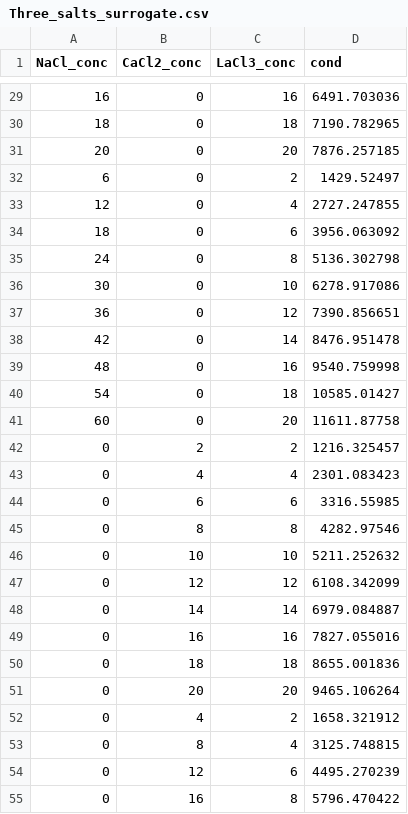
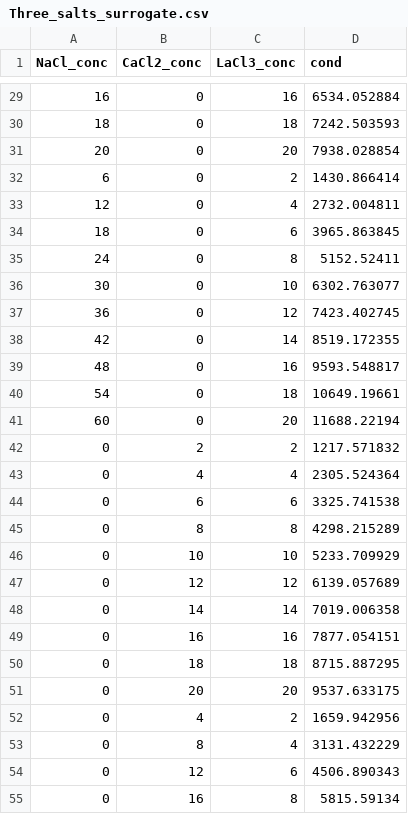
Before and after one commit to dowlinglab/salts-conductivity-modelling, a CSV file: Data/Three_salts_surrogate.csv, drawn as a sheet; only a part is shown, gaps mark what is left out; the diff covers the shown part only.

```diff
--- a/Data/Three_salts_surrogate.csv
+++ b/Data/Three_salts_surrogate.csv
@@ -29,27 +29,27 @@
-16,0,16,6491.703036
-18,0,18,7190.782965
-20,0,20,7876.257185
-6,0,2,1429.52497
-12,0,4,2727.247855
-18,0,6,3956.063092
-24,0,8,5136.302798
-30,0,10,6278.917086
-36,0,12,7390.856651
-42,0,14,8476.951478
-48,0,16,9540.759998
-54,0,18,10585.01427
-60,0,20,11611.87758
-0,2,2,1216.325457
-0,4,4,2301.083423
-0,6,6,3316.55985
-0,8,8,4282.97546
-0,10,10,5211.252632
-0,12,12,6108.342099
-0,14,14,6979.084887
-0,16,16,7827.055016
-0,18,18,8655.001836
-0,20,20,9465.106264
-0,4,2,1658.321912
-0,8,4,3125.748815
-0,12,6,4495.270239
-0,16,8,5796.470422
+16,0,16,6534.052884
+18,0,18,7242.503593
+20,0,20,7938.028854
+6,0,2,1430.866414
+12,0,4,2732.004811
+18,0,6,3965.863845
+24,0,8,5152.52411
+30,0,10,6302.763077
+36,0,12,7423.402745
+42,0,14,8519.172355
+48,0,16,9593.548817
+54,0,18,10649.19661
+60,0,20,11688.22194
+0,2,2,1217.571832
+0,4,4,2305.524364
+0,6,6,3325.741538
+0,8,8,4298.215289
+0,10,10,5233.709929
+0,12,12,6139.057689
+0,14,14,7019.006358
+0,16,16,7877.054151
+0,18,18,8715.887295
+0,20,20,9537.633175
+0,4,2,1659.942956
+0,8,4,3131.432229
+0,12,6,4506.890343
+0,16,8,5815.59134
```
Also changed, not shown: 43 edited cells elsewhere in this file, 21 other files.
